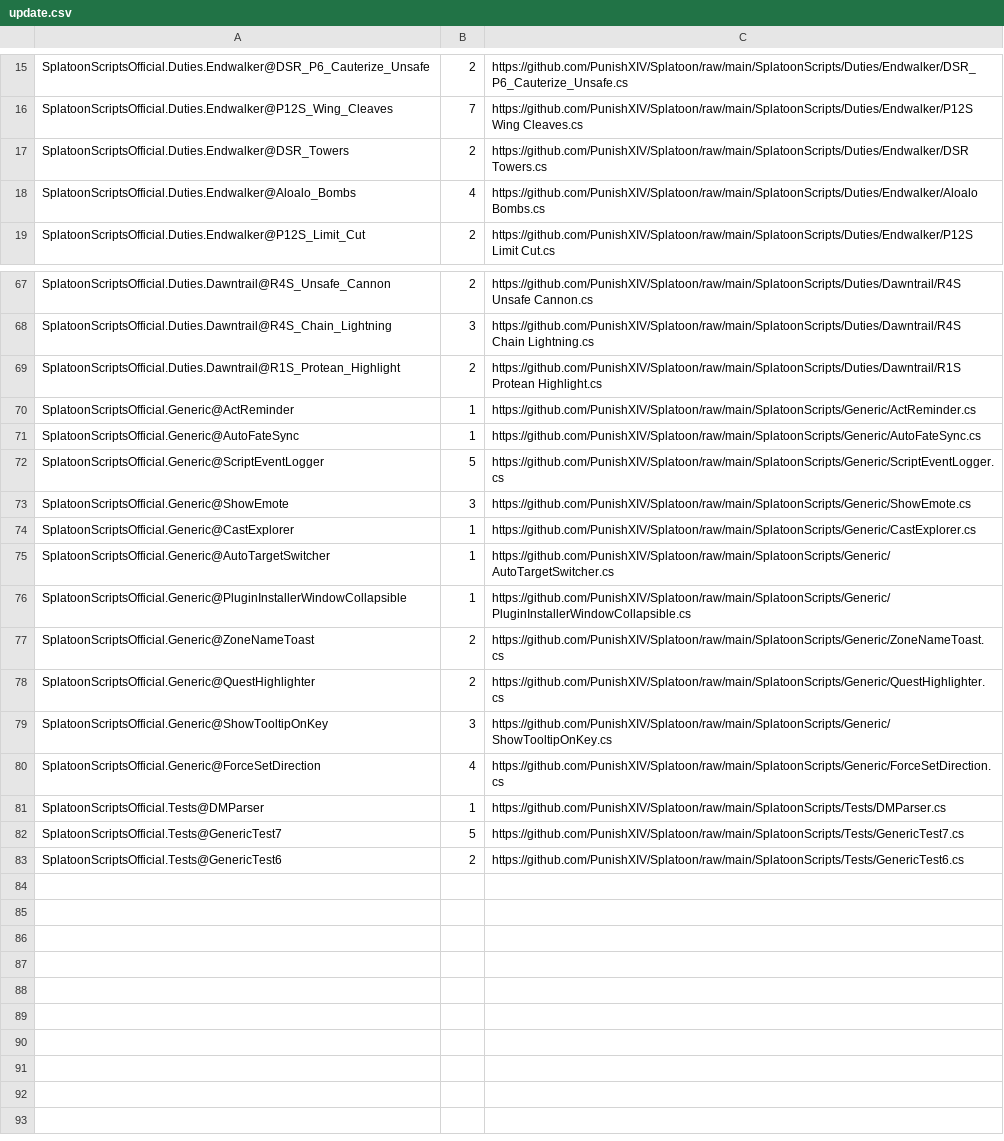
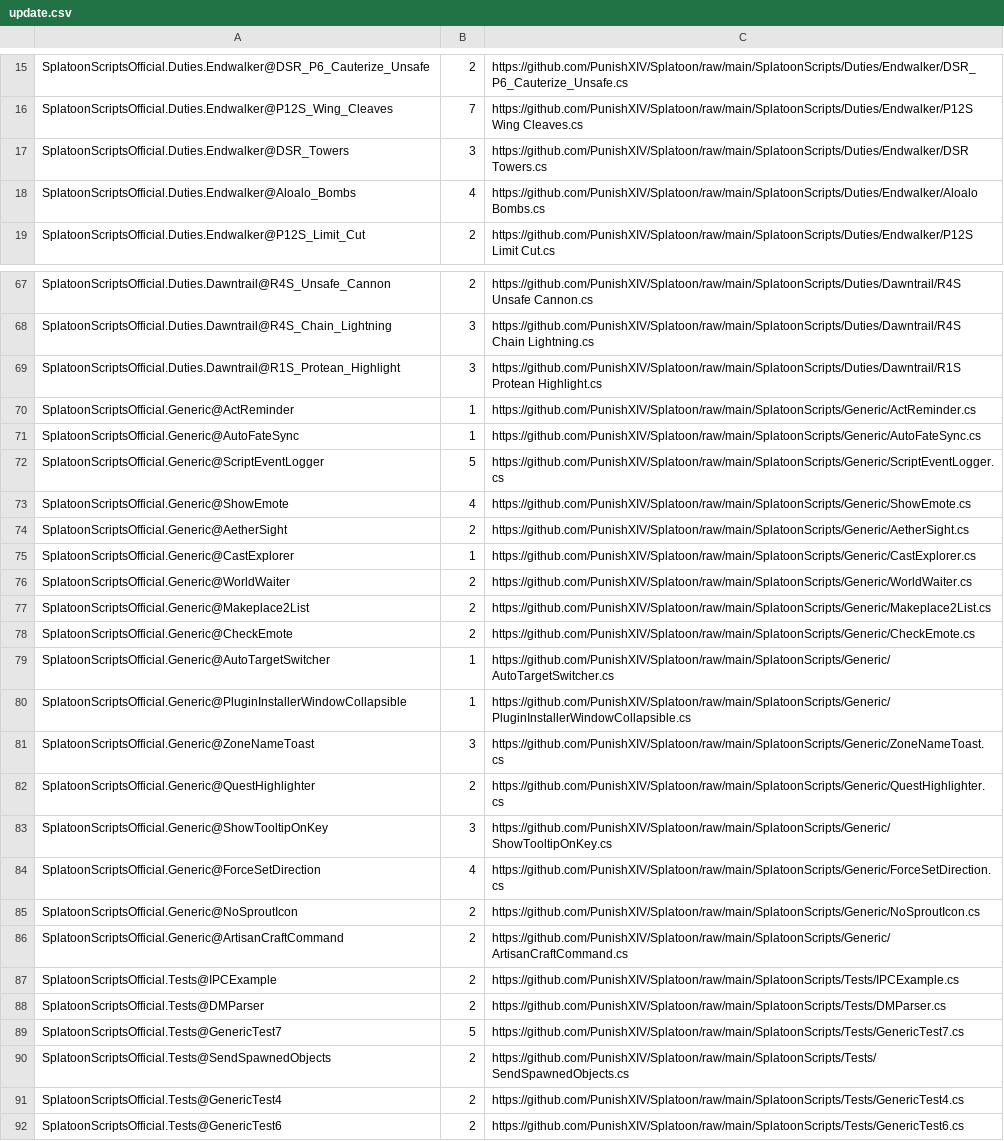
Before and after one commit to PunishXIV/Splatoon, a CSV file: SplatoonScripts/update.csv, drawn as a sheet; only a part is shown, gaps mark what is left out.

```diff
--- a/SplatoonScripts/update.csv
+++ b/SplatoonScripts/update.csv
@@ -16,3 +16,3 @@ SplatoonScriptsOfficial.Duties.Endwalker@DSR_P6_Cauterize_Unsafe,2,https://githu
 SplatoonScriptsOfficial.Duties.Endwalker@P12S_Wing_Cleaves,7,https://github.com/PunishXIV/Splatoon/raw/main/SplatoonScripts/Duties/Endwalker/P12S Wing Cleaves.cs
-SplatoonScriptsOfficial.Duties.Endwalker@DSR_Towers,2,https://github.com/PunishXIV/Splatoon/raw/main/SplatoonScripts/Duties/Endwalker/DSR Towers.cs
+SplatoonScriptsOfficial.Duties.Endwalker@DSR_Towers,3,https://github.com/PunishXIV/Splatoon/raw/main/SplatoonScripts/Duties/Endwalker/DSR Towers.cs
 SplatoonScriptsOfficial.Duties.Endwalker@Aloalo_Bombs,4,https://github.com/PunishXIV/Splatoon/raw/main/SplatoonScripts/Duties/Endwalker/Aloalo Bombs.cs
@@ -68,3 +68,3 @@ SplatoonScriptsOfficial.Duties.Dawntrail@R4S_Unsafe_Cannon,2,https://github.com/
 SplatoonScriptsOfficial.Duties.Dawntrail@R4S_Chain_Lightning,3,https://github.com/PunishXIV/Splatoon/raw/main/SplatoonScripts/Duties/Dawntrail/R4S Chain Lightning.cs
-SplatoonScriptsOfficial.Duties.Dawntrail@R1S_Protean_Highlight,2,https://github.com/PunishXIV/Splatoon/raw/main/SplatoonScripts/Duties/Dawntrail/R1S Protean Highlight.cs
+SplatoonScriptsOfficial.Duties.Dawntrail@R1S_Protean_Highlight,3,https://github.com/PunishXIV/Splatoon/raw/main/SplatoonScripts/Duties/Dawntrail/R1S Protean Highlight.cs
 SplatoonScriptsOfficial.Generic@ActReminder,1,https://github.com/PunishXIV/Splatoon/raw/main/SplatoonScripts/Generic/ActReminder.cs
@@ -72,7 +72,11 @@ SplatoonScriptsOfficial.Generic@AutoFateSync,1,https://github.com/PunishXIV/Spla
 SplatoonScriptsOfficial.Generic@ScriptEventLogger,5,https://github.com/PunishXIV/Splatoon/raw/main/SplatoonScripts/Generic/ScriptEventLogger.cs
-SplatoonScriptsOfficial.Generic@ShowEmote,3,https://github.com/PunishXIV/Splatoon/raw/main/SplatoonScripts/Generic/ShowEmote.cs
+SplatoonScriptsOfficial.Generic@ShowEmote,4,https://github.com/PunishXIV/Splatoon/raw/main/SplatoonScripts/Generic/ShowEmote.cs
+SplatoonScriptsOfficial.Generic@AetherSight,2,https://github.com/PunishXIV/Splatoon/raw/main/SplatoonScripts/Generic/AetherSight.cs
 SplatoonScriptsOfficial.Generic@CastExplorer,1,https://github.com/PunishXIV/Splatoon/raw/main/SplatoonScripts/Generic/CastExplorer.cs
+SplatoonScriptsOfficial.Generic@WorldWaiter,2,https://github.com/PunishXIV/Splatoon/raw/main/SplatoonScripts/Generic/WorldWaiter.cs
+SplatoonScriptsOfficial.Generic@Makeplace2List,2,https://github.com/PunishXIV/Splatoon/raw/main/SplatoonScripts/Generic/Makeplace2List.cs
+SplatoonScriptsOfficial.Generic@CheckEmote,2,https://github.com/PunishXIV/Splatoon/raw/main/SplatoonScripts/Generic/CheckEmote.cs
 SplatoonScriptsOfficial.Generic@AutoTargetSwitcher,1,https://github.com/PunishXIV/Splatoon/raw/main/SplatoonScripts/Generic/AutoTargetSwitcher.cs
 SplatoonScriptsOfficial.Generic@PluginInstallerWindowCollapsible,1,https://github.com/PunishXIV/Splatoon/raw/main/SplatoonScripts/Generic/PluginInstallerWindowCollapsible.cs
-SplatoonScriptsOfficial.Generic@ZoneNameToast,2,https://github.com/PunishXIV/Splatoon/raw/main/SplatoonScripts/Generic/ZoneNameToast.cs
+SplatoonScriptsOfficial.Generic@ZoneNameToast,3,https://github.com/PunishXIV/Splatoon/raw/main/SplatoonScripts/Generic/ZoneNameToast.cs
 SplatoonScriptsOfficial.Generic@QuestHighlighter,2,https://github.com/PunishXIV/Splatoon/raw/main/SplatoonScripts/Generic/QuestHighlighter.cs
@@ -80,4 +84,9 @@ SplatoonScriptsOfficial.Generic@ShowTooltipOnKey,3,https://github.com/PunishXIV/
 SplatoonScriptsOfficial.Generic@ForceSetDirection,4,https://github.com/PunishXIV/Splatoon/raw/main/SplatoonScripts/Generic/ForceSetDirection.cs
-SplatoonScriptsOfficial.Tests@DMParser,1,https://github.com/PunishXIV/Splatoon/raw/main/SplatoonScripts/Tests/DMParser.cs
+SplatoonScriptsOfficial.Generic@NoSproutIcon,2,https://github.com/PunishXIV/Splatoon/raw/main/SplatoonScripts/Generic/NoSproutIcon.cs
+SplatoonScriptsOfficial.Generic@ArtisanCraftCommand,2,https://github.com/PunishXIV/Splatoon/raw/main/SplatoonScripts/Generic/ArtisanCraftCommand.cs
+SplatoonScriptsOfficial.Tests@IPCExample,2,https://github.com/PunishXIV/Splatoon/raw/main/SplatoonScripts/Tests/IPCExample.cs
+SplatoonScriptsOfficial.Tests@DMParser,2,https://github.com/PunishXIV/Splatoon/raw/main/SplatoonScripts/Tests/DMParser.cs
 SplatoonScriptsOfficial.Tests@GenericTest7,5,https://github.com/PunishXIV/Splatoon/raw/main/SplatoonScripts/Tests/GenericTest7.cs
+SplatoonScriptsOfficial.Tests@SendSpawnedObjects,2,https://github.com/PunishXIV/Splatoon/raw/main/SplatoonScripts/Tests/SendSpawnedObjects.cs
+SplatoonScriptsOfficial.Tests@GenericTest4,2,https://github.com/PunishXIV/Splatoon/raw/main/SplatoonScripts/Tests/GenericTest4.cs
 SplatoonScriptsOfficial.Tests@GenericTest6,2,https://github.com/PunishXIV/Splatoon/raw/main/SplatoonScripts/Tests/GenericTest6.cs
```
